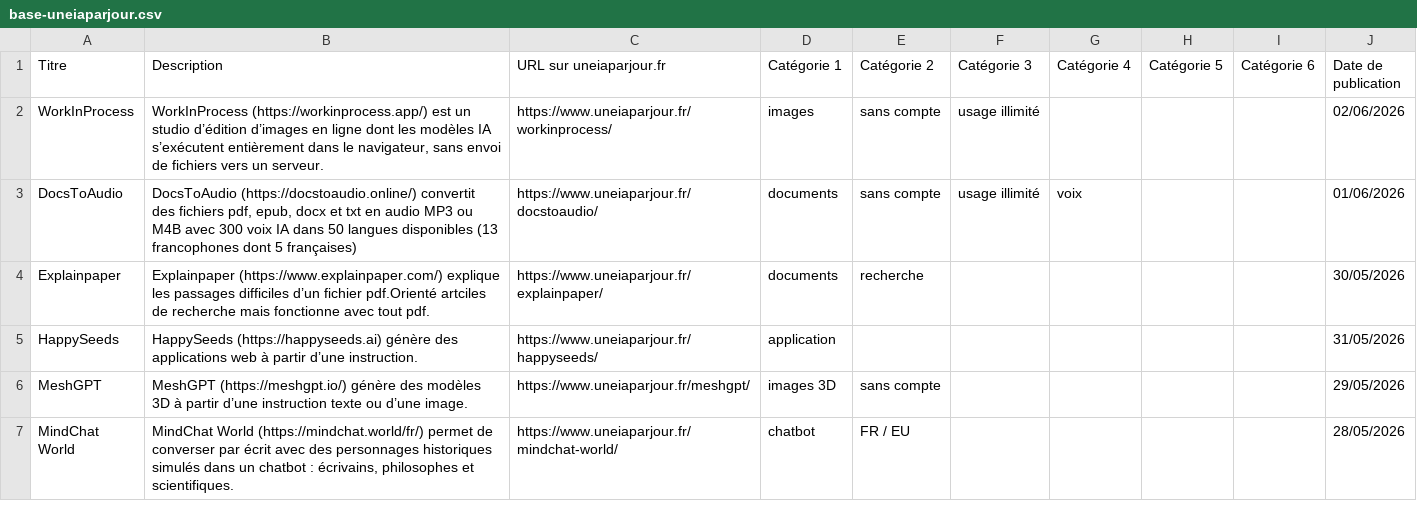
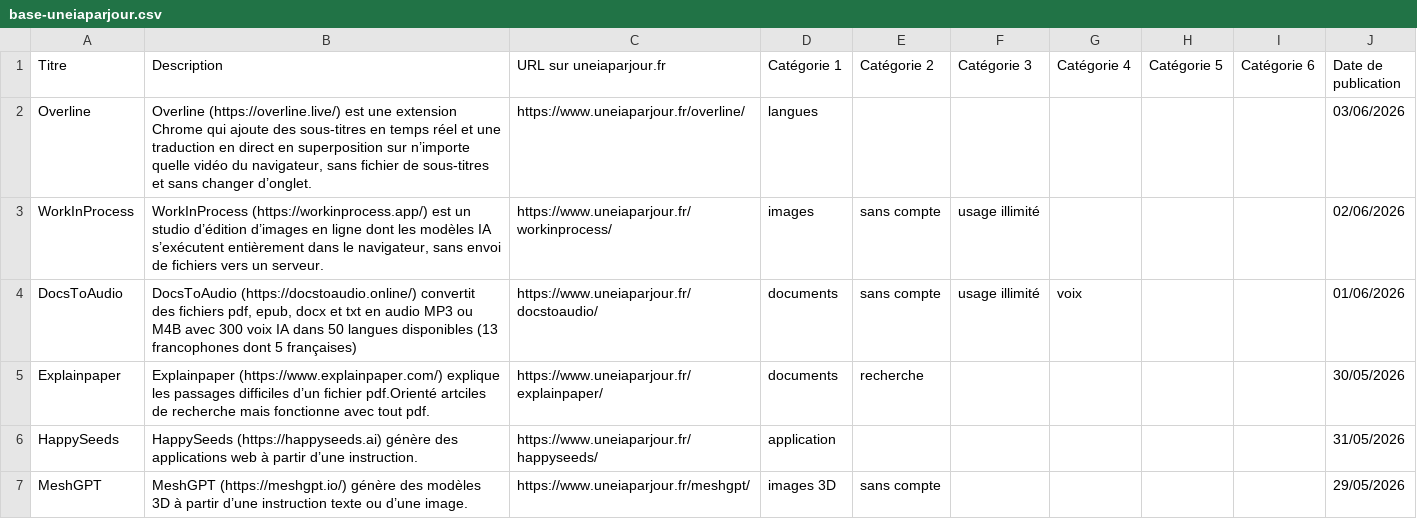
Before and after one commit to uneIAparjour/base, a CSV file: base-uneiaparjour.csv, drawn as a sheet; only a part is shown; the shorter side is filled out with more unchanged rows; the diff names each change by its address in the sheet, - before the commit and + after, or states it on an @@ line.

```diff
--- a/base-uneiaparjour.csv
+++ b/base-uneiaparjour.csv
+row 2: Overline | Overline (https://overline.live/) est une extension Chrome qui ajoute des sous-titres en temps réel et une traduction en direct en superposition sur n’importe quelle vidéo du navigateur, sans fichier de sous-titres et sans changer d’onglet. | https://www.uneiaparjour.fr/overline/ | langues |  |  |  |  |  | 03/06/2026
```
Also changed, not shown: 3 other files.
